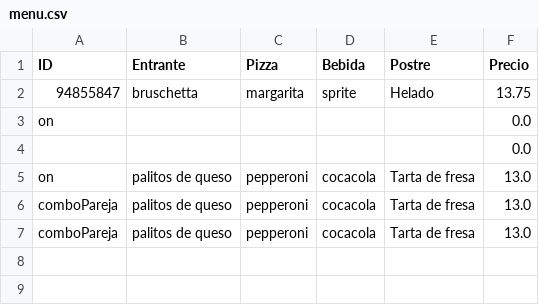
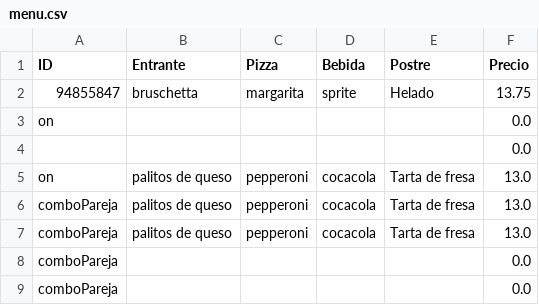
Before and after one commit to AnaLopezP/PatronesEstrEval, a CSV file: menu.csv, drawn as a sheet; the diff names each change by its address in the sheet, - before the commit and + after, or states it on an @@ line.

```diff
--- a/menu.csv
+++ b/menu.csv
+row 8: comboPareja |  |  |  |  | 0.0
+row 9: comboPareja |  |  |  |  | 0.0
```
Also changed, not shown: 2 other files.
